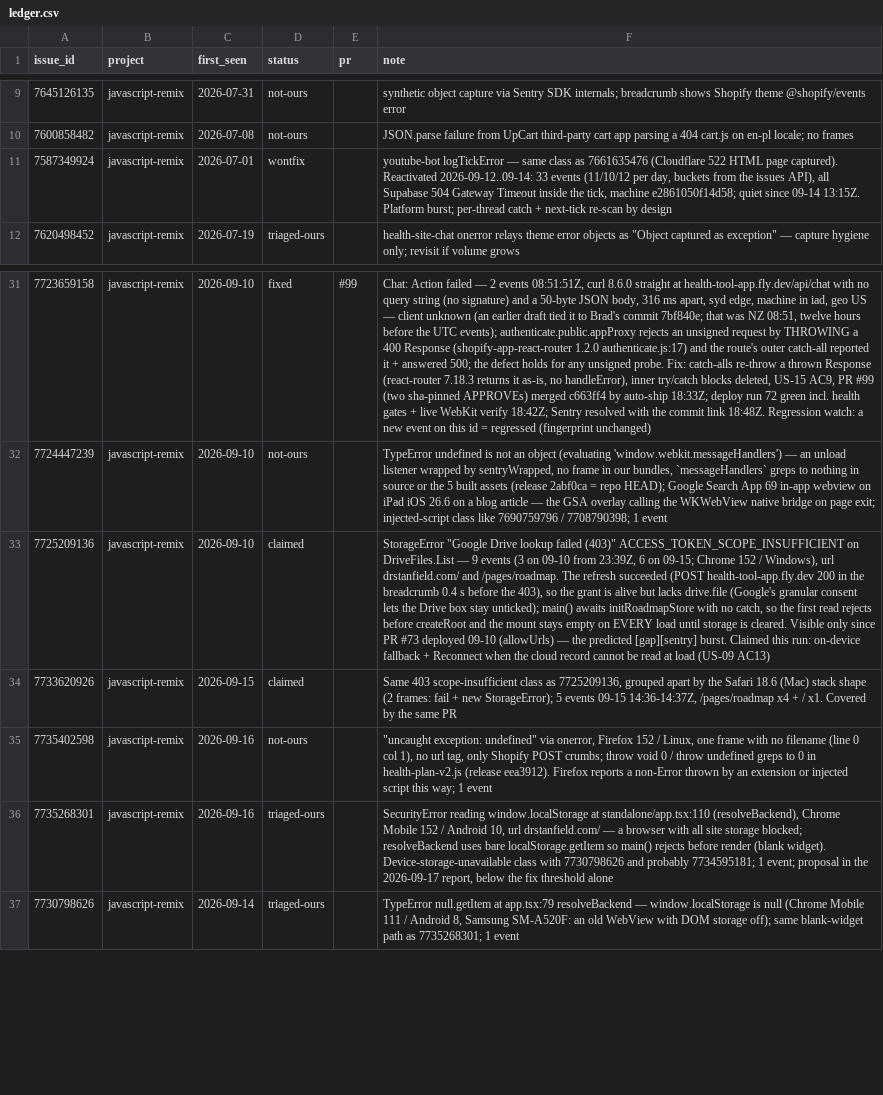
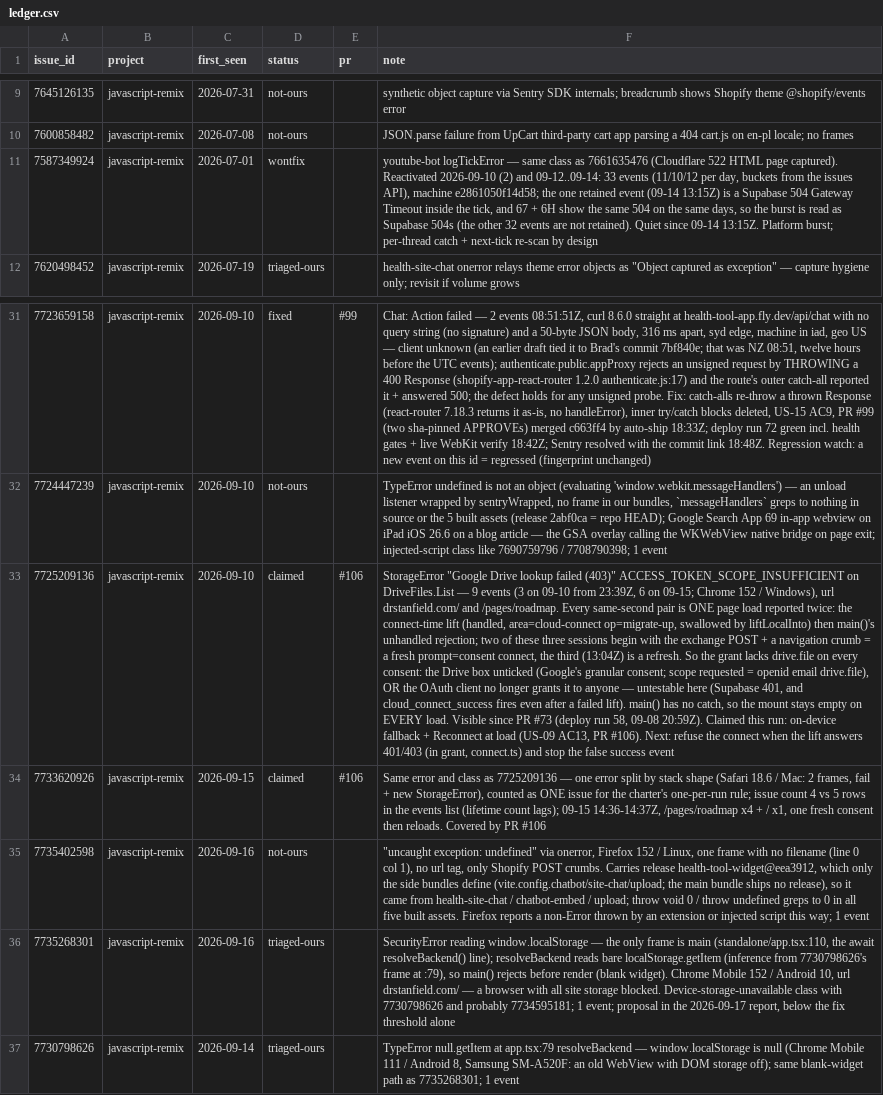
Before and after one commit to DrBradStanfield/roadmap, a CSV file: docs/loops/sentry-fix/ledger.csv, drawn as a sheet; only a part is shown, gaps mark what is left out; the diff names each change by its address in the sheet, - before the commit and + after, or states it on an @@ line.

```diff
--- a/docs/loops/sentry-fix/ledger.csv
+++ b/docs/loops/sentry-fix/ledger.csv
-F11 (note): …captured). Reactivated 2026-09-12..09-14: 33 events (11/10/12 per day, buckets from the issues API), all Supabase 504 Gateway Timeout inside the tick, machine e2861050f14d58; quiet since 09-14…
+F11 (note): …captured). Reactivated 2026-09-10 (2) and 09-12..09-14: 33 events (11/10/12 per day, buckets from the issues API), machine e2861050f14d58; the one retained event (09-14 13:15Z) is a Supabase 504 Gateway Timeout inside the tick, and 67 + 6H show the same 504 on the same days, so the burst is read as Supabase 504s (the other 32 events are not retained). Quiet since 09-14…
-E33:E34 (pr): (empty)
+E33:E34 (pr): #106
-F33 (note): …and /pages/roadmap. The refresh succeeded (POST health-tool-app.fly.dev 200 in the breadcrumb 0.4 s before the 403), so the grant is alive but lacks drive.file (Google's granular consent lets the Drive box stay unticked); main() awaits initRoadmapStore with no catch, so the first read rejects before createRoot and the mount stays empty on EVERY load until storage is cleared. Visible only since PR #73 deployed 09-10 (allowUrls) — the predicted [gap][sentry] burst. Claimed this run: on-device fallback + Reconnect when the cloud record cannot be read at load (US-09 AC13)
+F33 (note): …and /pages/roadmap. Every same-second pair is ONE page load reported twice: the connect-time lift (handled, area=cloud-connect op=migrate-up, swallowed by liftLocalInto) then main()'s unhandled rejection; two of these three sessions begin with the exchange POST + a navigation crumb = a fresh prompt=consent connect, the third (13:04Z) is a refresh. So the grant lacks drive.file on every consent: the Drive box unticked (Google's granular consent; scope requested = openid email drive.file), OR the OAuth client no longer grants it to anyone — untestable here (Supabase 401, and cloud_connect_success fires even after a failed lift). main() has no catch, so the mount stays empty on EVERY load. Visible since PR #73 (deploy run 58, 09-08 20:59Z). Claimed this run: on-device fallback + Reconnect at load (US-09 AC13, PR #106). Next: refuse the connect when the lift answers 401/403 (in grant, connect.ts) and stop the false success event
-F34 (note): Same 403 scope-insufficient class as 7725209136, grouped apart by the Safari 18.6 (Mac) stack shape (2 frames: fail + new StorageError); 5 events 09-15 14:36-14:37Z, /pages/roadmap x4 + / x1. Covered by the same PR
+F34 (note): Same error and class as 7725209136 — one error split by stack shape (Safari 18.6 / Mac: 2 frames, fail + new StorageError), counted as ONE issue for the charter's one-per-run rule; issue count 4 vs 5 rows in the events list (lifetime count lags); 09-15 14:36-14:37Z, /pages/roadmap x4 + / x1, one fresh consent then reloads. Covered by PR #106
-F35 (note): …Shopify POST crumbs; throw void 0 / throw undefined greps to 0 in health-plan-v2.js (release eea3912). Firefox reports…
+F35 (note): …Shopify POST crumbs. Carries release health-tool-widget@eea3912, which only the side bundles define (vite.config.chatbot/site-chat/upload; the main bundle ships no release), so it came from health-site-chat / chatbot-embed / upload; throw void 0 / throw undefined greps to 0 in all five built assets. Firefox reports…
-F36 (note): …reading window.localStorage at standalone/app.tsx:110 (resolveBackend), Chrome Mobile 152 / Android 10, url drstanfield.com/ — a browser with all site storage blocked; resolveBackend uses bare localStorage.getItem so main() rejects before render (blank widget). Device-storage-unavailable class…
+F36 (note): …reading window.localStorage — the only frame is main (standalone/app.tsx:110, the await resolveBackend() line); resolveBackend reads bare localStorage.getItem (inference from 7730798626's frame at :79), so main() rejects before render (blank widget). Chrome Mobile 152 / Android 10, url drstanfield.com/ — a browser with all site storage blocked. Device-storage-unavailable class…
```
Also changed, not shown: 1 other file.
